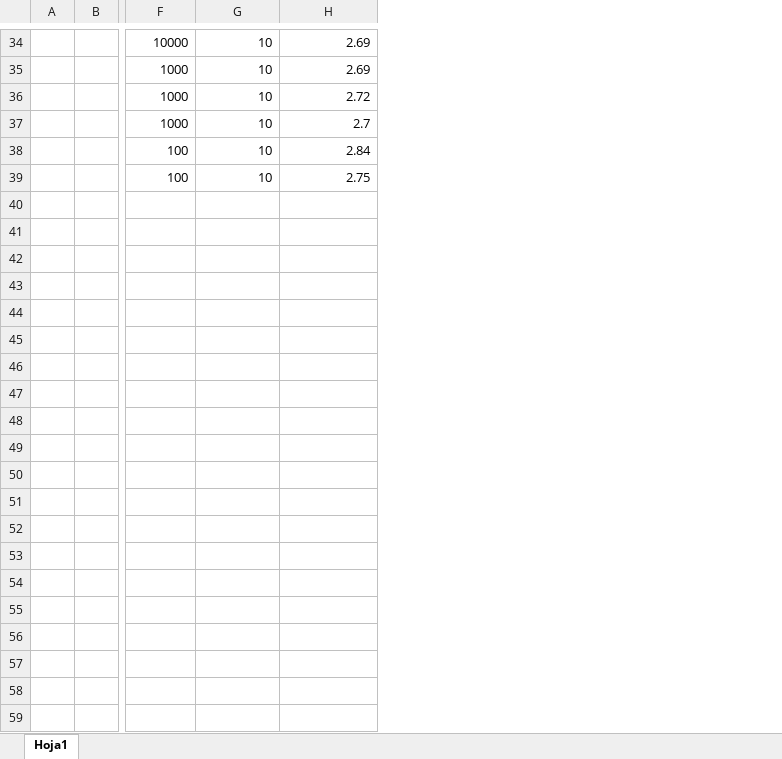
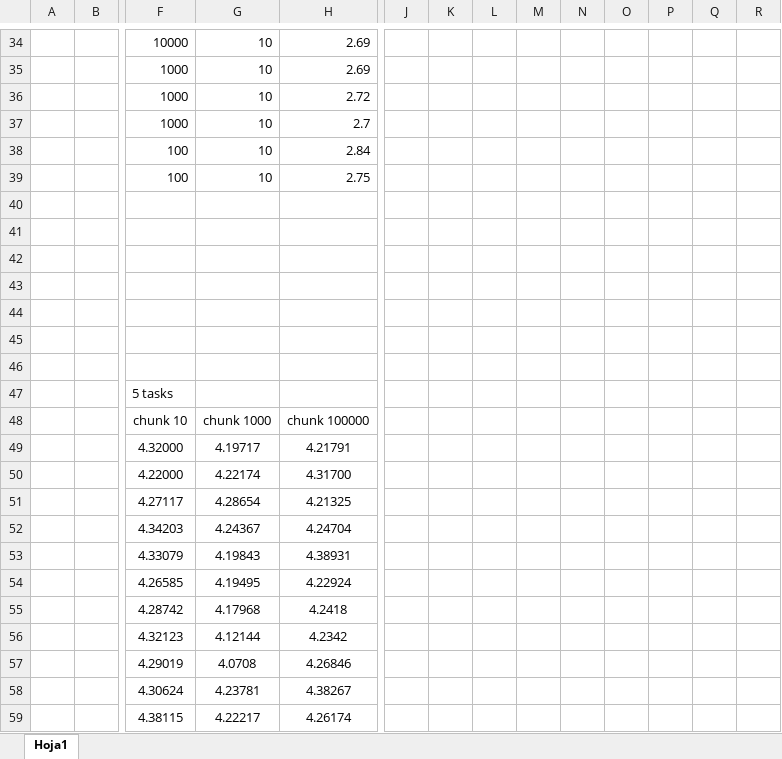
Before and after one commit to nic0q/parallel-gridding, an Excel workbook: datos_speedup.xlsx, sheet Hoja1, drawn as a sheet; only a part is shown, gaps mark what is left out; values as stored, in another font and other column widths than the file's, no borders; rows hold the shown columns only; the diff covers the shown part only; the diff names each change by its address in the sheet, - before the commit and + after, or states it on an @@ line.

```diff
--- a/datos_speedup.xlsx (sheet Hoja1)
+++ b/datos_speedup.xlsx (sheet Hoja1)
+column J, empty
+column K, empty
+column L, empty
+column M, empty
+column N, empty
+column O, empty
+column P, empty
+column Q, empty
+column R, empty
+row 40: (empty)
+row 41: (empty)
+row 42: (empty)
+row 43: (empty)
+row 44: (empty)
+row 45: (empty)
+row 46: (empty)
+row 47:  |  | 5 tasks
+row 48:  |  | chunk 10 | chunk 1000 | chunk 100000
+row 49:  |  | 4.32000 | 4.19717 | 4.21791
+row 50:  |  | 4.22000 | 4.22174 | 4.31700
+row 51:  |  | 4.27117 | 4.28654 | 4.21325
+row 52:  |  | 4.34203 | 4.24367 | 4.24704
+row 53:  |  | 4.33079 | 4.19843 | 4.38931
+row 54:  |  | 4.26585 | 4.19495 | 4.22924
+row 55:  |  | 4.28742 | 4.17968 | 4.2418
+row 56:  |  | 4.32123 | 4.12144 | 4.2342
+row 57:  |  | 4.29019 | 4.0708 | 4.26846
+row 58:  |  | 4.30624 | 4.23781 | 4.38267
+row 59:  |  | 4.38115 | 4.22217 | 4.26174
```
Also changed, not shown: 9 added rows elsewhere in this sheet, 19 other files.
